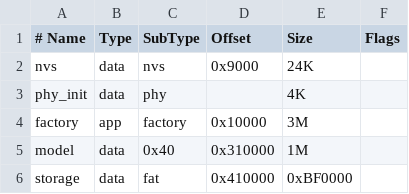
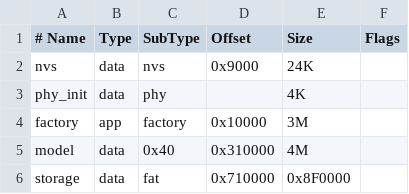
Before and after one commit to JuuuuuJu/EECampEdu, a CSV file: firmware/esp/partitions.csv, drawn as a sheet.

Commit message:
expand model partition

```diff
--- a/firmware/esp/partitions.csv
+++ b/firmware/esp/partitions.csv
@@ -4,3 +4,3 @@ phy_init, data, phy,     ,        4K
 factory,  app,  factory, 0x10000, 3M
-model,    data, 0x40,    0x310000, 1M
-storage,  data, fat,     0x410000, 0xBF0000
+model,    data, 0x40,    0x310000, 4M
+storage,  data, fat,     0x710000, 0x8F0000
```
Also changed, not shown: 40 other files.
